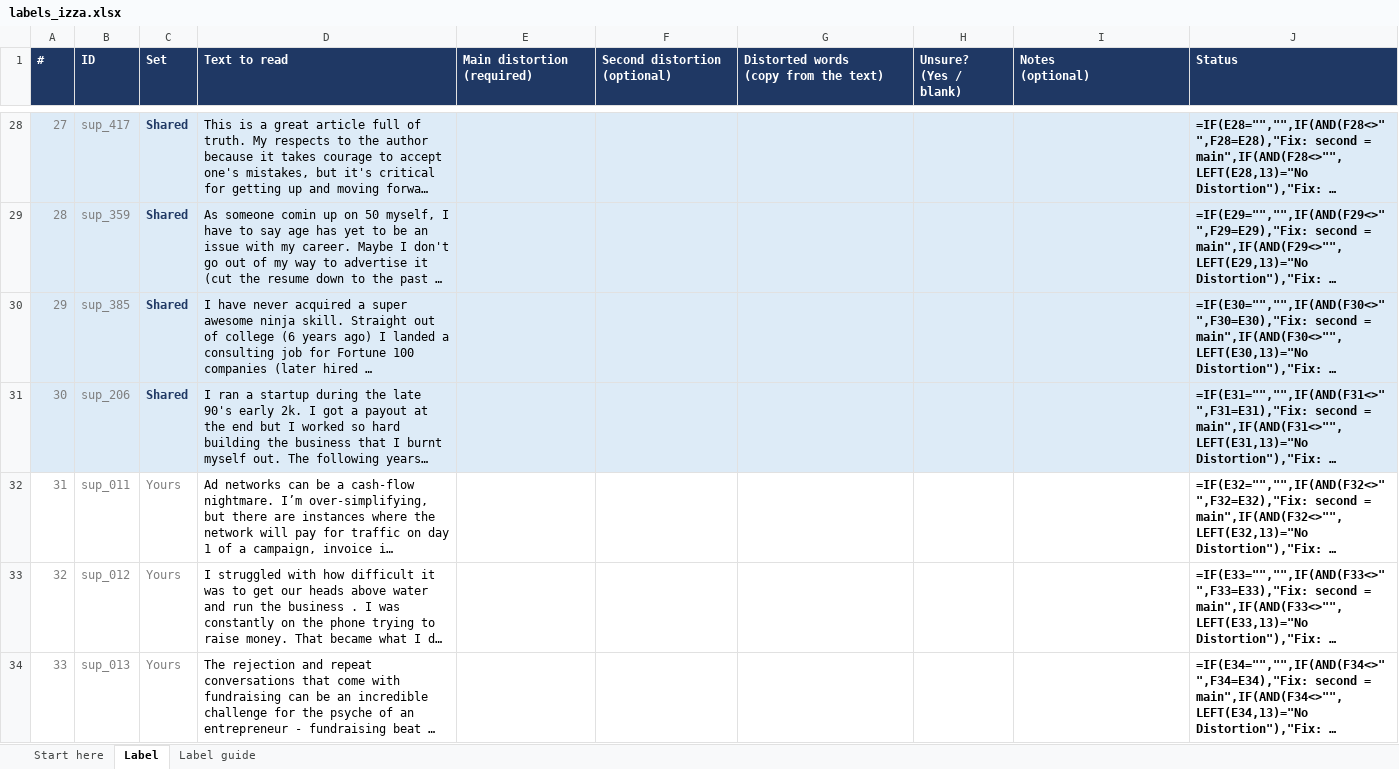
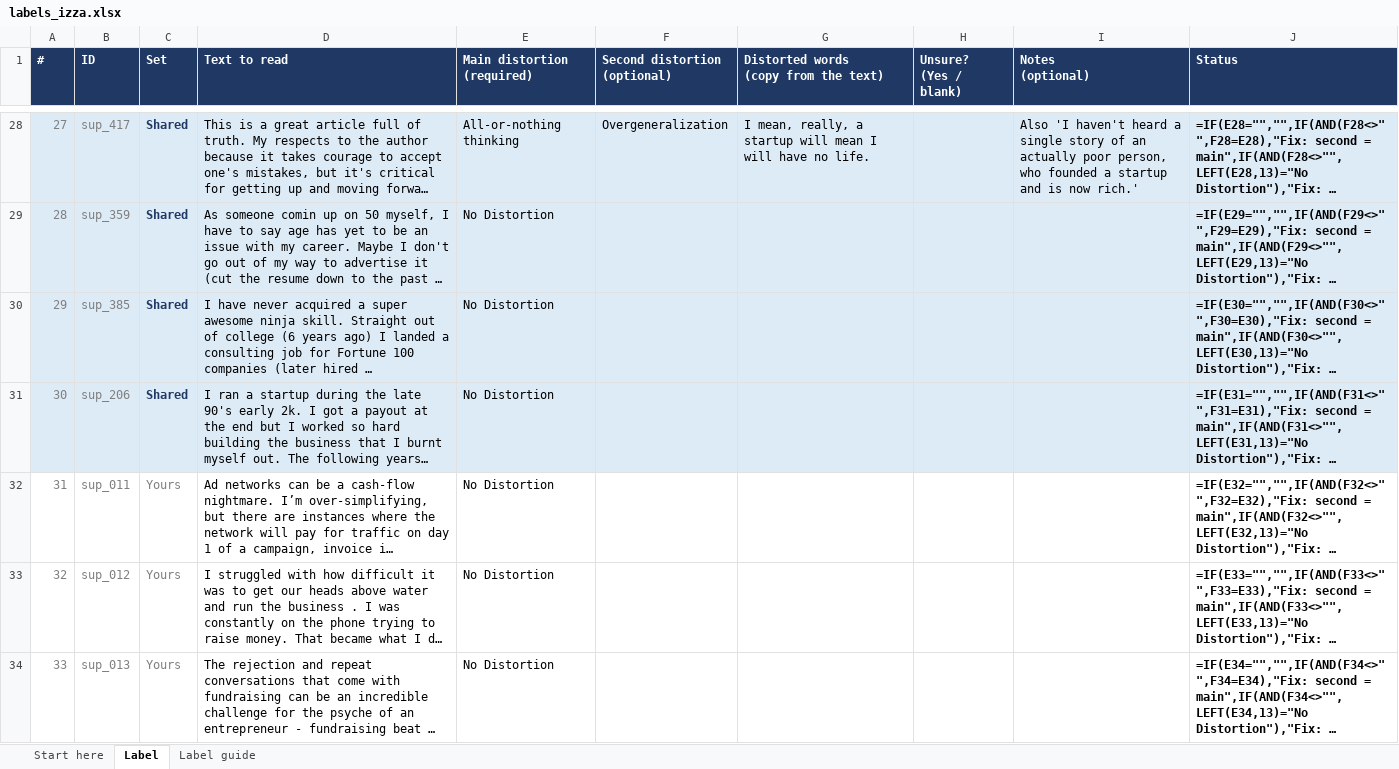
Before and after one commit to lumia-Qcode/EmpowerLens, an Excel workbook: data/supplementary/labelling/labels_izza.xlsx, sheet Label, drawn as a sheet; only a part is shown, gaps mark what is left out; long unchanged cells end in …; values as stored, in another font and other column widths than the file's, no borders; formulas without a stored value are shown as written; conditional formats not drawn; the diff covers the shown part only; the diff names each change by its address in the sheet, - before the commit and + after, or states it on an @@ line.

```diff
--- a/data/supplementary/labelling/labels_izza.xlsx (sheet Label)
+++ b/data/supplementary/labelling/labels_izza.xlsx (sheet Label)
-E28 (Main distortion (required)): (empty)
+E28 (Main distortion (required)): All-or-nothing thinking
-F28 (Second distortion (optional)): (empty)
+F28 (Second distortion (optional)): Overgeneralization
-G28: (empty)
+G28: I mean, really, a startup will mean I will have no life.
-I28 (Notes (optional)): (empty)
+I28 (Notes (optional)): Also 'I haven't heard a single story of an actually poor person, who founded a startup and is now rich.'
-E29:E34 (Main distortion (required)): (empty)
+E29:E34 (Main distortion (required)): No Distortion
```
Also changed, not shown: 346 edited cells elsewhere in this sheet, data/supplementary/labelling/labels_lumia.xlsx, 4 other files.
